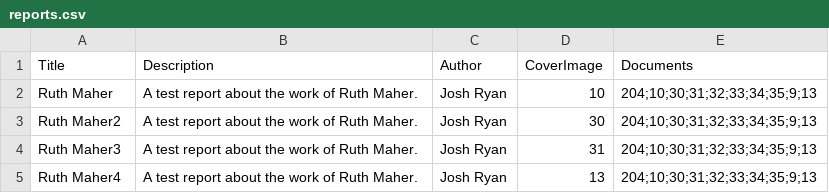
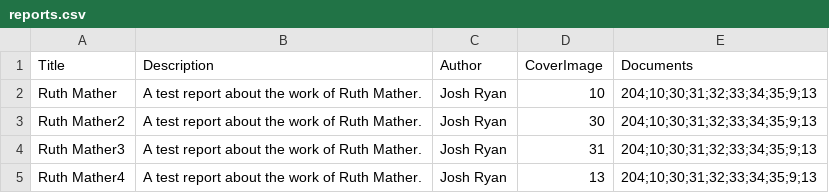
Before and after one commit to axismaps/CONTENTdm-CollectionMapping, a CSV file: csv/reports.csv, drawn as a sheet.

```diff
--- a/csv/reports.csv
+++ b/csv/reports.csv
@@ -1,5 +1,5 @@
 Title,Description,Author,CoverImage,Documents
-Ruth Maher,A test report about the work of Ruth Maher.,Josh Ryan,10,204;10;30;31;32;33;34;35;9;13
-Ruth Maher2,A test report about the work of Ruth Maher.,Josh Ryan,30,204;10;30;31;32;33;34;35;9;13
-Ruth Maher3,A test report about the work of Ruth Maher.,Josh Ryan,31,204;10;30;31;32;33;34;35;9;13
-Ruth Maher4,A test report about the work of Ruth Maher.,Josh Ryan,13,204;10;30;31;32;33;34;35;9;13
+Ruth Mather,A test report about the work of Ruth Mather.,Josh Ryan,10,204;10;30;31;32;33;34;35;9;13
+Ruth Mather2,A test report about the work of Ruth Mather.,Josh Ryan,30,204;10;30;31;32;33;34;35;9;13
+Ruth Mather3,A test report about the work of Ruth Mather.,Josh Ryan,31,204;10;30;31;32;33;34;35;9;13
+Ruth Mather4,A test report about the work of Ruth Mather.,Josh Ryan,13,204;10;30;31;32;33;34;35;9;13
```
